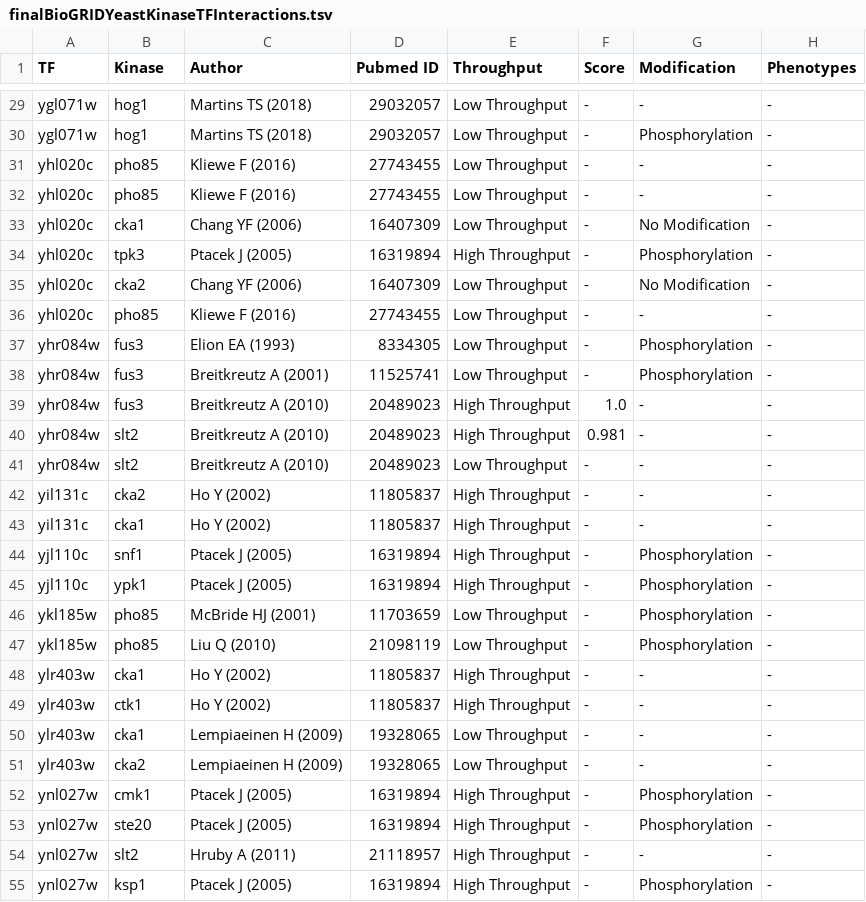
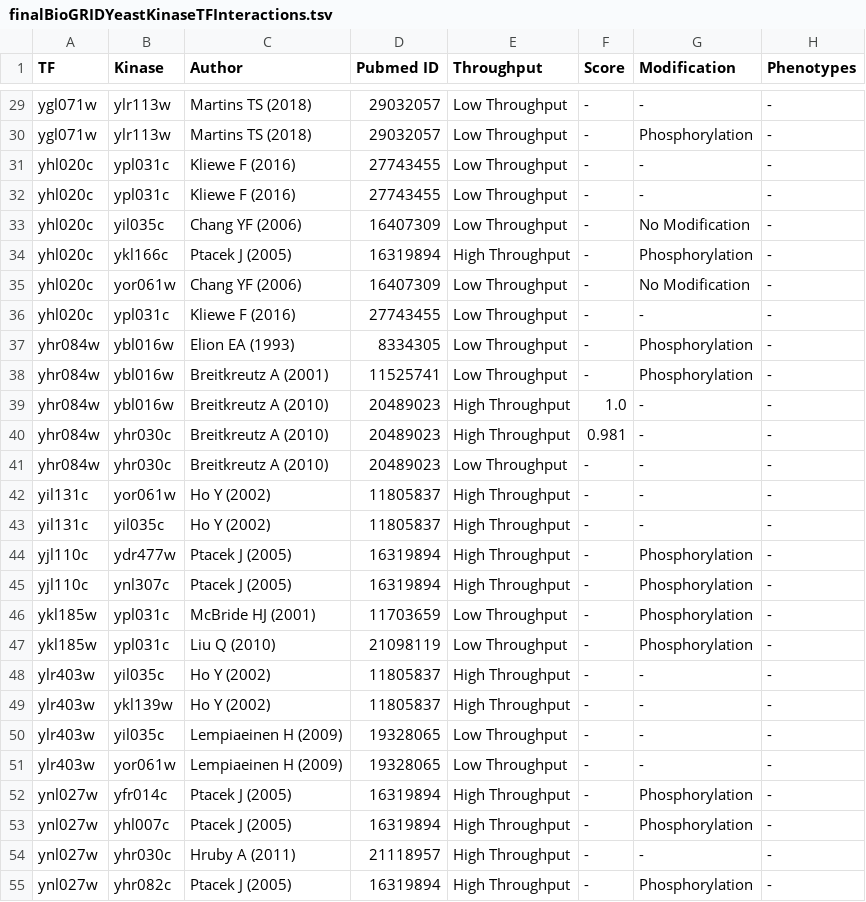
Before and after one commit to e-stan/BrentRotation, a TSV file: SelectedData/finalBioGRIDYeastKinaseTFInteractions.tsv, drawn as a sheet; only a part is shown, gaps mark what is left out; the diff covers the shown part only; the diff names each change by its address in the sheet, - before the commit and + after, or states it on an @@ line.

```diff
--- a/SelectedData/finalBioGRIDYeastKinaseTFInteractions.tsv
+++ b/SelectedData/finalBioGRIDYeastKinaseTFInteractions.tsv
-B29:B30 (Kinase): hog1
+B29:B30 (Kinase): ylr113w
-B31:B32 (Kinase): pho85
+B31:B32 (Kinase): ypl031c
-B33 (Kinase): cka1
+B33 (Kinase): yil035c
-B34 (Kinase): tpk3
+B34 (Kinase): ykl166c
-B35 (Kinase): cka2
+B35 (Kinase): yor061w
-B36 (Kinase): pho85
+B36 (Kinase): ypl031c
-B37:B39 (Kinase): fus3
+B37:B39 (Kinase): ybl016w
-B40:B41 (Kinase): slt2
+B40:B41 (Kinase): yhr030c
-B42 (Kinase): cka2
+B42 (Kinase): yor061w
-B43 (Kinase): cka1
+B43 (Kinase): yil035c
-B44 (Kinase): snf1
+B44 (Kinase): ydr477w
-B45 (Kinase): ypk1
+B45 (Kinase): ynl307c
-B46:B47 (Kinase): pho85
+B46:B47 (Kinase): ypl031c
-B48 (Kinase): cka1
+B48 (Kinase): yil035c
-B49 (Kinase): ctk1
+B49 (Kinase): ykl139w
-B50 (Kinase): cka1
+B50 (Kinase): yil035c
-B51 (Kinase): cka2
+B51 (Kinase): yor061w
-B52 (Kinase): cmk1
+B52 (Kinase): yfr014c
-B53 (Kinase): ste20
+B53 (Kinase): yhl007c
-B54 (Kinase): slt2
+B54 (Kinase): yhr030c
-B55 (Kinase): ksp1
+B55 (Kinase): yhr082c
```
Also changed, not shown: 51 edited cells elsewhere in this file, 6 other files.
